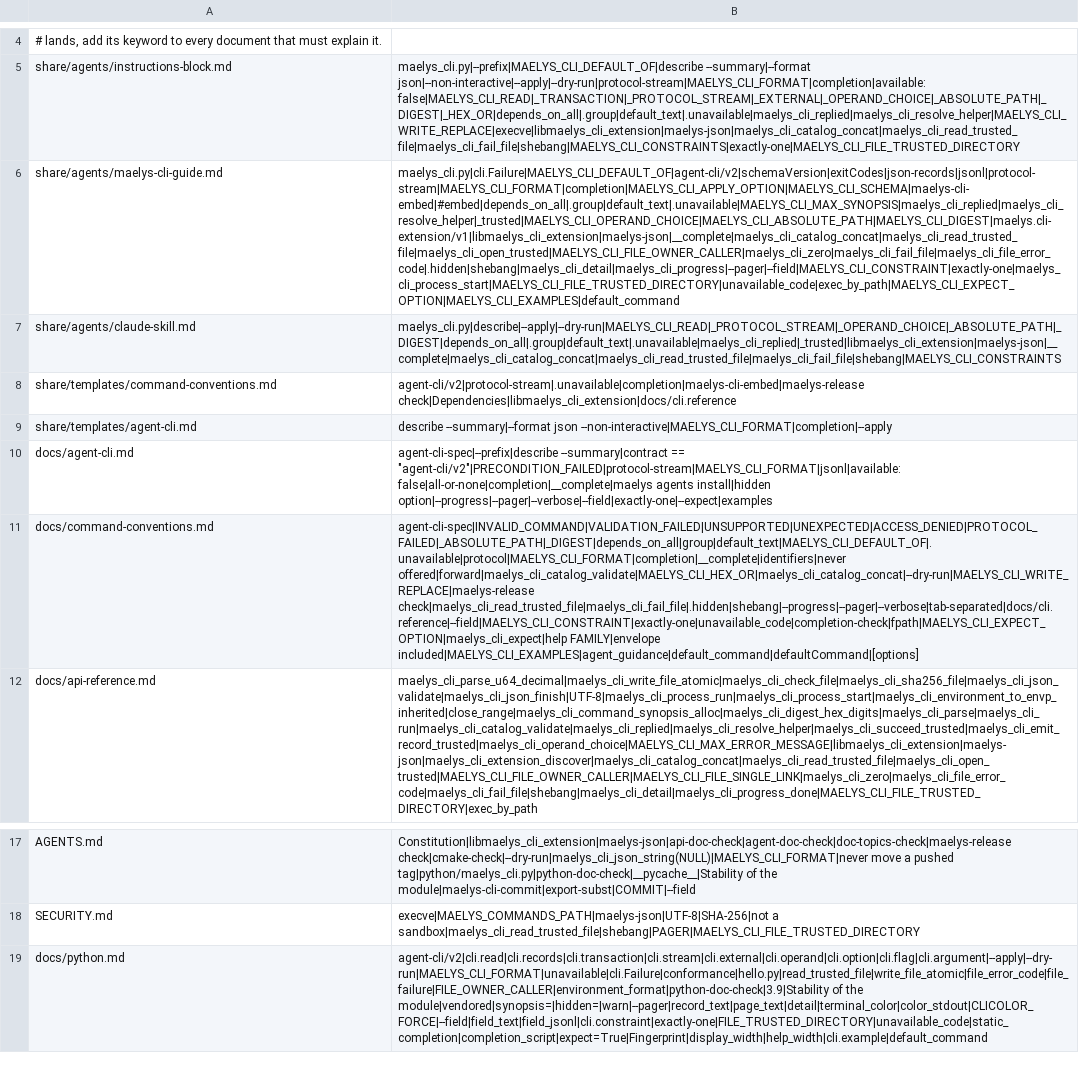
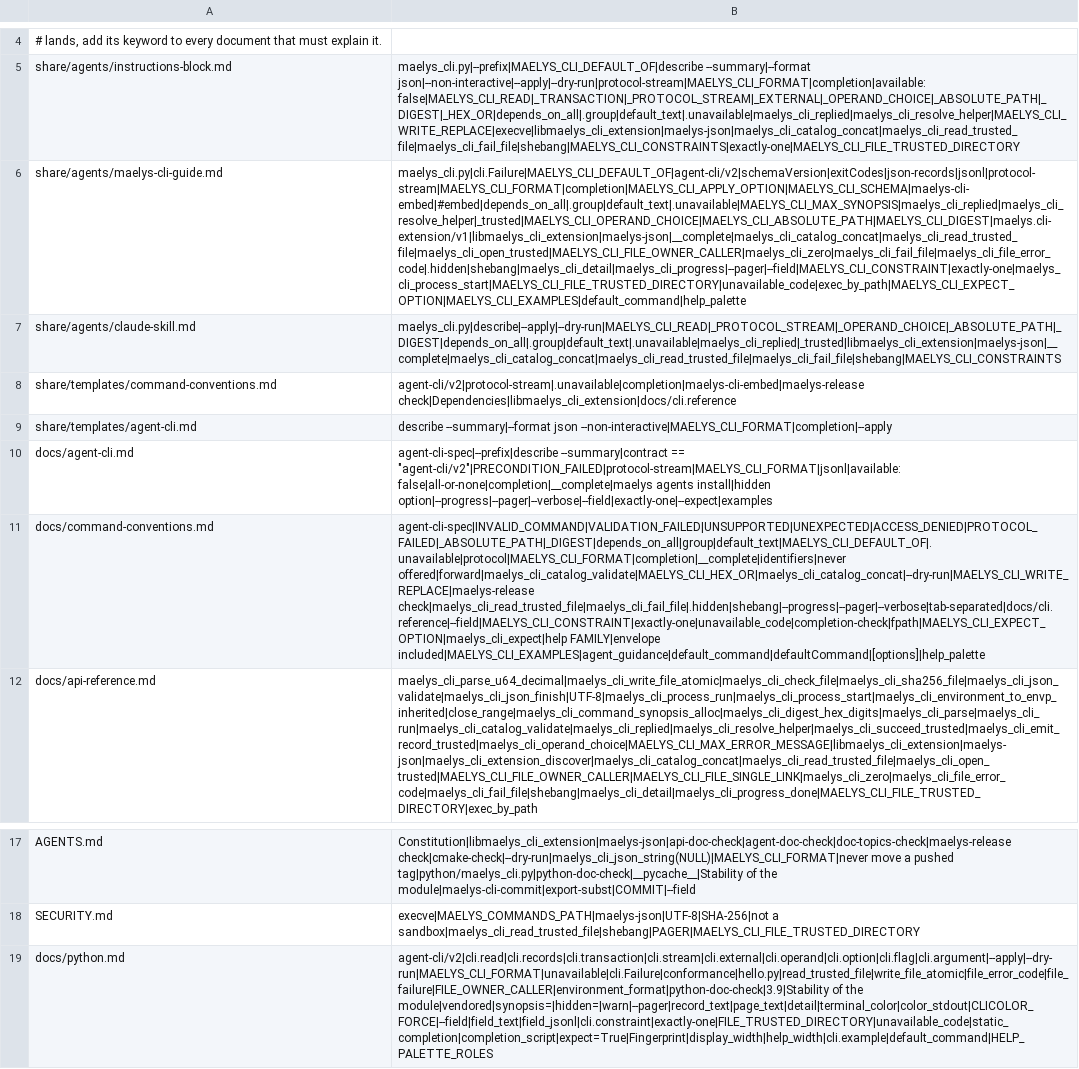
Before and after one commit to maelys-dev/maelys-cli, a TSV file: docs/topics.tsv, drawn as a sheet; only a part is shown, gaps mark what is left out; the diff names each change by its address in the sheet, - before the commit and + after, or states it on an @@ line.

Commit message:
feat: a product may color its help
maelys_cli_help_palette_t, on .help_palette (help_palette= in Python),
names a color per role -- headings, command patterns, option names, what
the reader replaces, example lines -- as SGR parameters; NULL keeps the
framework's bold headings. Whether color shows stays the framework's
decision (--color, NO_COLOR, TERM=dumb, CLICOLOR_FORCE), labels are
measured plain so color moves no column, and data.text is never colored.
The catalog validation refuses a color that is not SGR parameters. C and
Python print the same colored bytes.

```diff
--- a/docs/topics.tsv
+++ b/docs/topics.tsv
-B6: maelys_cli.py|cli.Failure|MAELYS_CLI_DEFAULT_OF|agent-cli/v2|schemaVersion|exitCodes|json-records|jsonl|protocol-stream|MAELYS_CLI_FORMAT|completion|MAELYS_CLI_APPLY_OPTION|MAELYS_CLI_SCHEMA|maelys-cli-embed|#embed|depends_on_all|.group|default_text|.unavailable|MAELYS_CLI_MAX_SYNOPSIS|maelys_cli_replied|maelys_cli_resolve_helper|_trusted|MAELYS_CLI_OPERAND_CHOICE|MAELYS_CLI_ABSOLUTE_PATH|MAELYS_CLI_DIGEST|maelys.cli-extension/v1|libmaelys_cli_extension|maelys-json|__complete|maelys_cli_catalog_concat|maelys_cli_read_trusted_file|maelys_cli_open_trusted|MAELYS_CLI_FILE_OWNER_CALLER|maelys_cli_zero|maelys_cli_fail_file|maelys_cli_file_error_code|.hidden|shebang|maelys_cli_detail|maelys_cli_progress|--pager|--field|MAELYS_CLI_CONSTRAINT|exactly-one|maelys_cli_process_start|MAELYS_CLI_FILE_TRUSTED_DIRECTORY|unavailable_code|exec_by_path|MAELYS_CLI_EXPECT_OPTION|MAELYS_CLI_EXAMPLES|default_command
+B6: maelys_cli.py|cli.Failure|MAELYS_CLI_DEFAULT_OF|agent-cli/v2|schemaVersion|exitCodes|json-records|jsonl|protocol-stream|MAELYS_CLI_FORMAT|completion|MAELYS_CLI_APPLY_OPTION|MAELYS_CLI_SCHEMA|maelys-cli-embed|#embed|depends_on_all|.group|default_text|.unavailable|MAELYS_CLI_MAX_SYNOPSIS|maelys_cli_replied|maelys_cli_resolve_helper|_trusted|MAELYS_CLI_OPERAND_CHOICE|MAELYS_CLI_ABSOLUTE_PATH|MAELYS_CLI_DIGEST|maelys.cli-extension/v1|libmaelys_cli_extension|maelys-json|__complete|maelys_cli_catalog_concat|maelys_cli_read_trusted_file|maelys_cli_open_trusted|MAELYS_CLI_FILE_OWNER_CALLER|maelys_cli_zero|maelys_cli_fail_file|maelys_cli_file_error_code|.hidden|shebang|maelys_cli_detail|maelys_cli_progress|--pager|--field|MAELYS_CLI_CONSTRAINT|exactly-one|maelys_cli_process_start|MAELYS_CLI_FILE_TRUSTED_DIRECTORY|unavailable_code|exec_by_path|MAELYS_CLI_EXPECT_OPTION|MAELYS_CLI_EXAMPLES|default_command|help_palette
-B11: …check|maelys_cli_read_trusted_file|maelys_cli_fail_file|.hidden|shebang|--progress|--pager|--verbose|tab-separated|docs/cli.reference|--field|MAELYS_CLI_CONSTRAINT|exactly-one|unavailable_code|completion-check|fpath|MAELYS_CLI_EXPECT_OPTION|maelys_cli_expect|help FAMILY|envelope included|MAELYS_CLI_EXAMPLES|agent_guidance|default_command|defaultCommand|[options]
+B11: …check|maelys_cli_read_trusted_file|maelys_cli_fail_file|.hidden|shebang|--progress|--pager|--verbose|tab-separated|docs/cli.reference|--field|MAELYS_CLI_CONSTRAINT|exactly-one|unavailable_code|completion-check|fpath|MAELYS_CLI_EXPECT_OPTION|maelys_cli_expect|help FAMILY|envelope included|MAELYS_CLI_EXAMPLES|agent_guidance|default_command|defaultCommand|[options]|help_palette
-B19: …of the module|vendored|synopsis=|hidden=|warn|--pager|record_text|page_text|detail|terminal_color|color_stdout|CLICOLOR_FORCE|--field|field_text|field_jsonl|cli.constraint|exactly-one|FILE_TRUSTED_DIRECTORY|unavailable_code|static_completion|completion_script|expect=True|Fingerprint|display_width|help_width|cli.example|default_command
+B19: …of the module|vendored|synopsis=|hidden=|warn|--pager|record_text|page_text|detail|terminal_color|color_stdout|CLICOLOR_FORCE|--field|field_text|field_jsonl|cli.constraint|exactly-one|FILE_TRUSTED_DIRECTORY|unavailable_code|static_completion|completion_script|expect=True|Fingerprint|display_width|help_width|cli.example|default_command|HELP_PALETTE_ROLES
```
Also changed, not shown: 13 other files.
